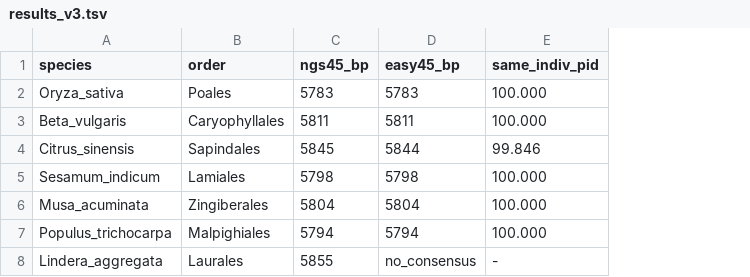
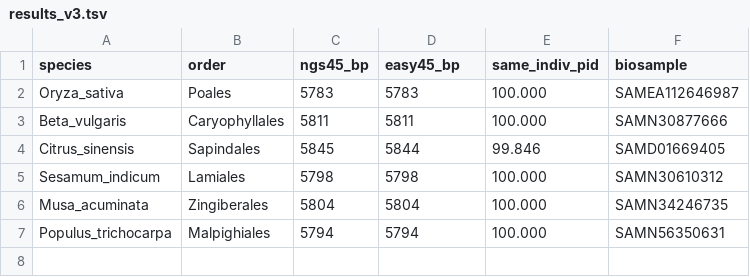
Before and after one commit to maidinhvn/ngs45, a TSV file: bench/results_v3.tsv, drawn as a sheet; removed rows and columns are numbered as before the commit, all else as after; the diff names each change by its address in the sheet, - before the commit and + after, or states it on an @@ line.

```diff
--- a/bench/results_v3.tsv
+++ b/bench/results_v3.tsv
+column F (biosample), rows 2-7: SAMEA112646987 | SAMN30877666 | SAMD01669405 | SAMN30610312 | SAMN34246735 | SAMN56350631
-row 8: Lindera_aggregata | Laurales | 5855 | no_consensus | -
```
Also changed, not shown: bench/qc.tsv, bench/results_v2.tsv, 7 other files.
